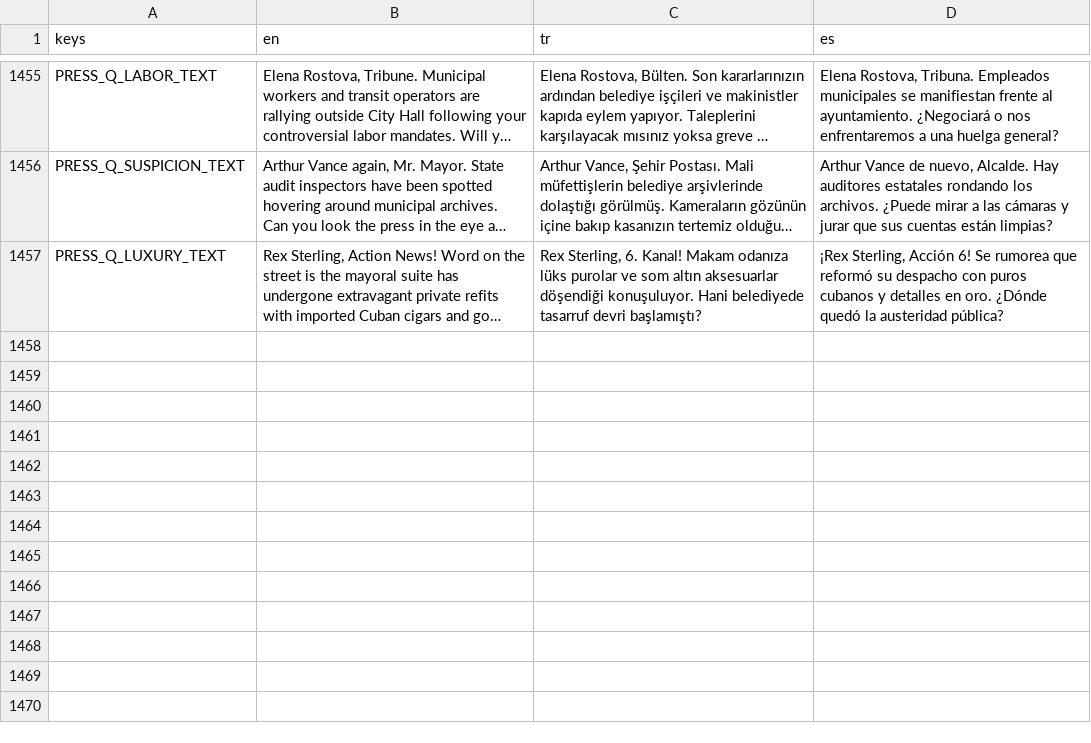
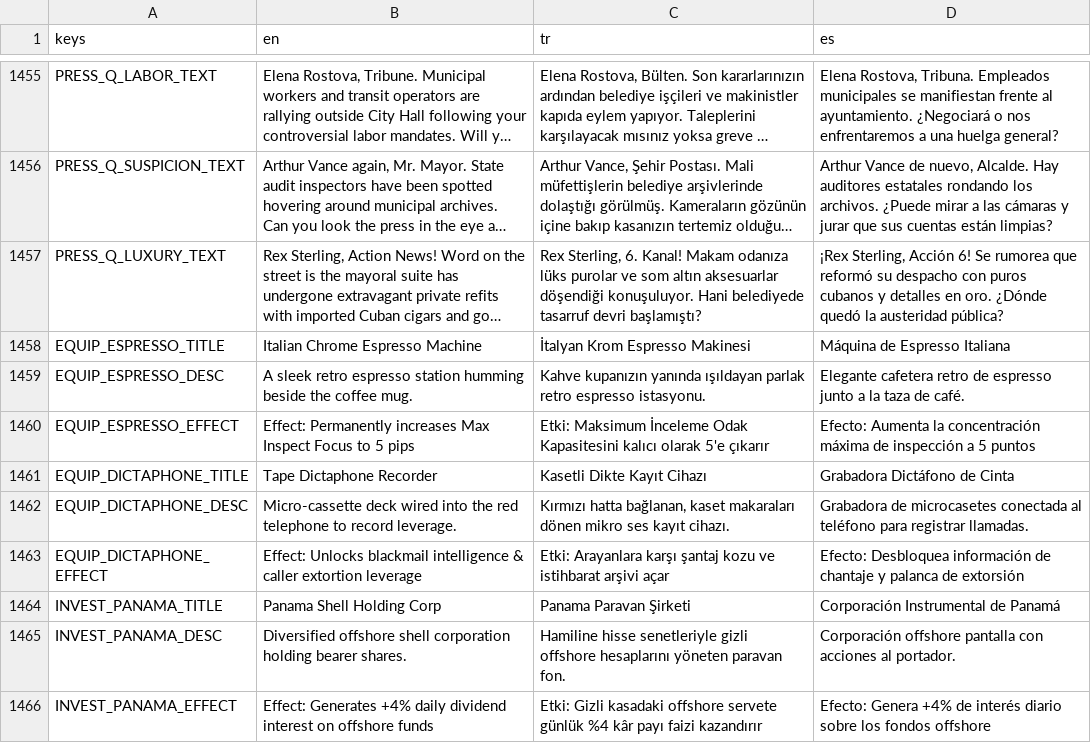
Before and after one commit to kaansrflioglu/yes-mr-mayor, a CSV file: data/localization.csv, drawn as a sheet; only a part is shown, gaps mark what is left out; long unchanged cells end in …; the diff names each change by its address in the sheet, - before the commit and + after, or states it on an @@ line.

Commit message:
feat(market): add office customization and black market expansion (Spec 09)

```diff
--- a/data/localization.csv
+++ b/data/localization.csv
+row 1458: EQUIP_ESPRESSO_TITLE | Italian Chrome Espresso Machine | İtalyan Krom Espresso Makinesi | Máquina de Espresso Italiana
+row 1459: EQUIP_ESPRESSO_DESC | A sleek retro espresso station humming beside the coffee mug. | Kahve kupanızın yanında ışıldayan parlak retro espresso istasyonu. | Elegante cafetera retro de espresso junto a la taza de café.
+row 1460: EQUIP_ESPRESSO_EFFECT | Effect: Permanently increases Max Inspect Focus to 5 pips | Etki: Maksimum İnceleme Odak Kapasitesini kalıcı olarak 5'e çıkarır | Efecto: Aumenta la concentración máxima de inspección a 5 puntos
+row 1461: EQUIP_DICTAPHONE_TITLE | Tape Dictaphone Recorder | Kasetli Dikte Kayıt Cihazı | Grabadora Dictáfono de Cinta
+row 1462: EQUIP_DICTAPHONE_DESC | Micro-cassette deck wired into the red telephone to record leverage. | Kırmızı hatta bağlanan, kaset makaraları dönen mikro ses kayıt cihazı. | Grabadora de microcasetes conectada al teléfono para registrar llamadas.
+row 1463: EQUIP_DICTAPHONE_EFFECT | Effect: Unlocks blackmail intelligence & caller extortion leverage | Etki: Arayanlara karşı şantaj kozu ve istihbarat arşivi açar | Efecto: Desbloquea información de chantaje y palanca de extorsión
+row 1464: INVEST_PANAMA_TITLE | Panama Shell Holding Corp | Panama Paravan Şirketi | Corporación Instrumental de Panamá
+row 1465: INVEST_PANAMA_DESC | Diversified offshore shell corporation holding bearer shares. | Hamiline hisse senetleriyle gizli offshore hesaplarını yöneten paravan fon. | Corporación offshore pantalla con acciones al portador.
+row 1466: INVEST_PANAMA_EFFECT | Effect: Generates +4% daily dividend interest on offshore funds | Etki: Gizli kasadaki offshore servete günlük %4 kâr payı faizi kazandırır | Efecto: Genera +4% de interés diario sobre los fondos offshore
```
Also changed, not shown: 6 other files.
